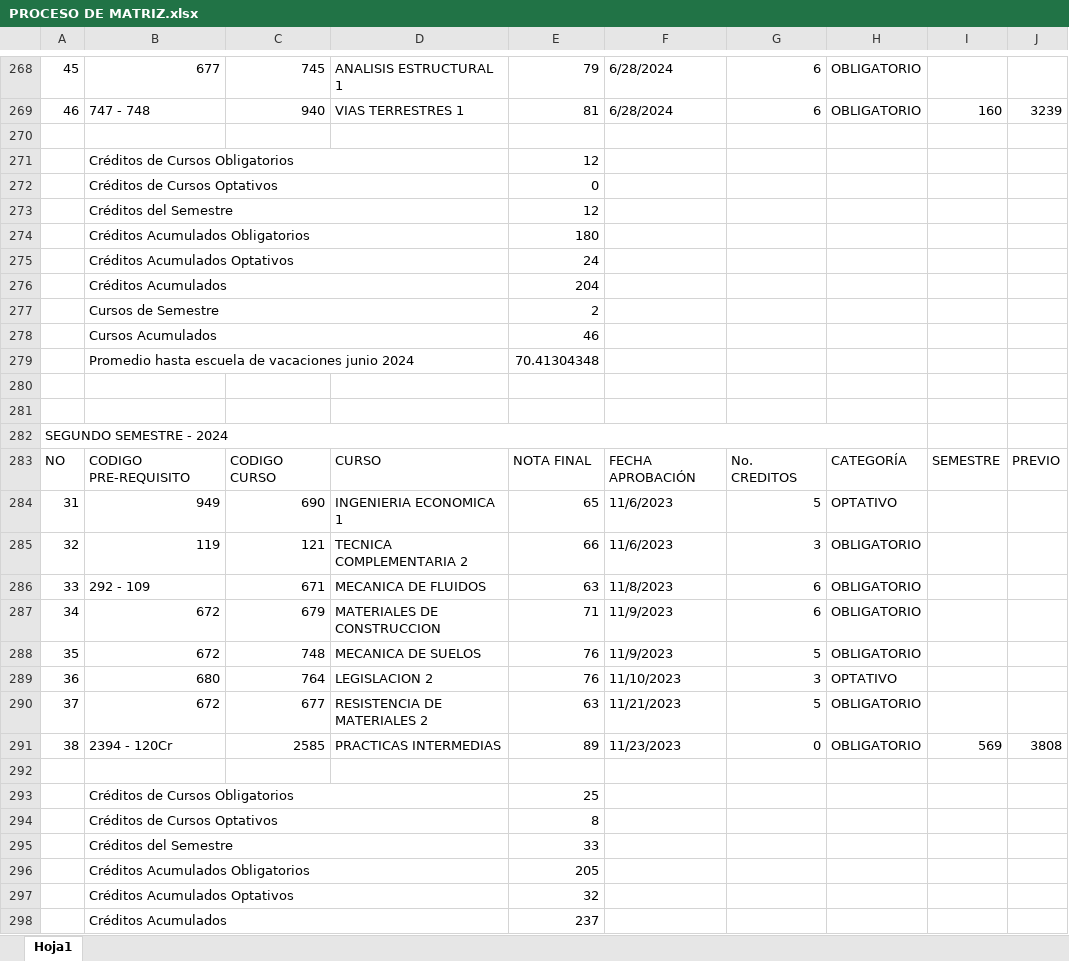
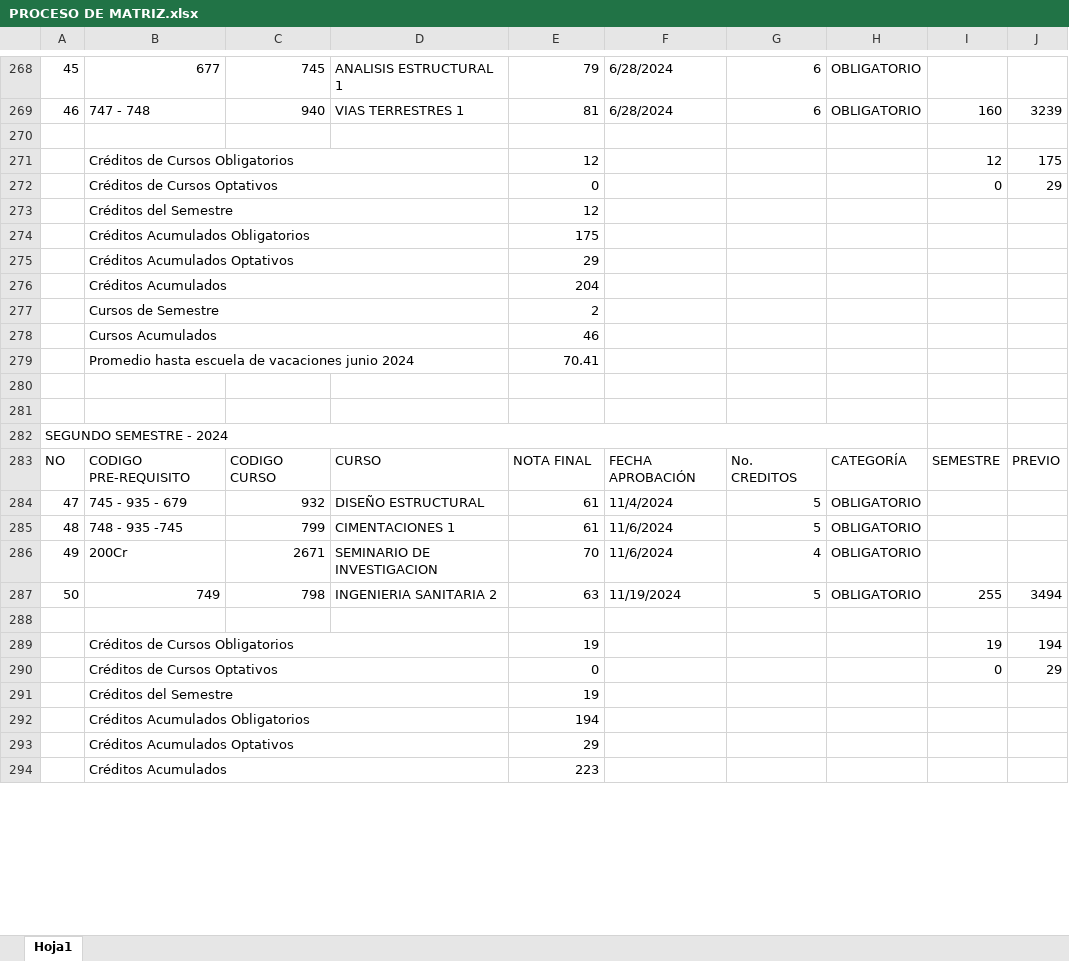
Before and after one commit to IvanRiveraU/gitPrimer-Semestre-25, an Excel workbook: Requisitos CIERRE/PROCESO DE MATRIZ.xlsx, sheet Hoja1, drawn as a sheet; only a part is shown, gaps mark what is left out; values as stored, in another font and other column widths than the file's, no cell formats; charts and pictures not drawn; removed rows and columns are numbered as before the commit, all else as after; the diff covers the shown part only; the diff names each change by its address in the sheet, - before the commit and + after, or states it on an @@ line.

```diff
--- a/Requisitos CIERRE/PROCESO DE MATRIZ.xlsx (sheet Hoja1)
+++ b/Requisitos CIERRE/PROCESO DE MATRIZ.xlsx (sheet Hoja1)
@@ column A renumbered between rows 6 and 364 @@
-I271: (empty)
+I271: 12
-J271: (empty)
+J271: 175
-I272: (empty)
+I272: 0
-J272: (empty)
+J272: 29
-E274: 180
+E274: 175
-E275: 24
+E275: 29
-E279: 70.41304348
+E279: 70.41
-row 284: 31 | 949 | 690 | INGENIERIA ECONOMICA 1 | 65 | 11/6/2023 | 5 | OPTATIVO
-row 285: 32 | 119 | 121 | TECNICA COMPLEMENTARIA 2 | 66 | 11/6/2023 | 3 | OBLIGATORIO
-row 286: 33 | 292 - 109 | 671 | MECANICA DE FLUIDOS | 63 | 11/8/2023 | 6 | OBLIGATORIO
-row 287: 34 | 672 | 679 | MATERIALES DE CONSTRUCCION | 71 | 11/9/2023 | 6 | OBLIGATORIO
-row 288: 35 | 672 | 748 | MECANICA DE SUELOS | 76 | 11/9/2023 | 5 | OBLIGATORIO
-row 289: 36 | 680 | 764 | LEGISLACION 2 | 76 | 11/10/2023 | 3 | OPTATIVO
-row 290: 37 | 672 | 677 | RESISTENCIA DE MATERIALES 2 | 63 | 11/21/2023 | 5 | OBLIGATORIO
-row 291: 38 | 2394 - 120Cr | 2585 | PRACTICAS INTERMEDIAS | 89 | 11/23/2023 | 0 | OBLIGATORIO | 569 | 3808
+row 284: 47 | 745 - 935 - 679 | 932 | DISEÑO ESTRUCTURAL | 61 | 11/4/2024 | 5 | OBLIGATORIO
+row 285: 48 | 748 - 935 -745 | 799 | CIMENTACIONES 1 | 61 | 11/6/2024 | 5 | OBLIGATORIO
+row 286: 49 | 200Cr | 2671 | SEMINARIO DE INVESTIGACION | 70 | 11/6/2024 | 4 | OBLIGATORIO
+row 287: 50 | 749 | 798 | INGENIERIA SANITARIA 2 | 63 | 11/19/2024 | 5 | OBLIGATORIO | 255 | 3494
-row 293:  | Créditos de Cursos Obligatorios |  |  | 25
-row 294:  | Créditos de Cursos Optativos |  |  | 8
+row 289:  | Créditos de Cursos Obligatorios |  |  | 19 |  |  |  | 19 | 194
+row 290:  | Créditos de Cursos Optativos |  |  | 0 |  |  |  | 0 | 29
-E291: 33
+E291: 19
-E292: 205
+E292: 194
-E293: 32
+E293: 29
-E294: 237
+E294: 223
```
Also changed, not shown: 47 added rows, 68 removed rows, 124 edited cells and merged cells elsewhere in this sheet, cell formats, formulas that keep their value, charts or pictures, Requisitos CIERRE/Matriz de Cursos Aprobados - Ingeniería Industrial.xlsx, Requisitos CIERRE/proceso edicion macros 1.xlsx, 10 other files.
